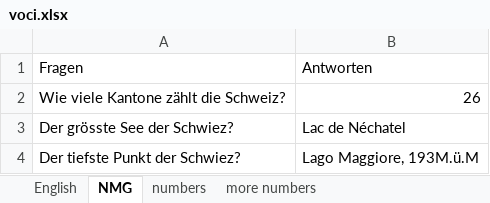
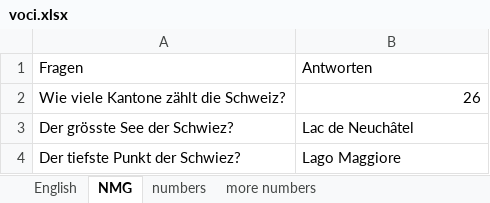
Before and after one commit to Maybelstar/voci-flashcards, an Excel workbook: voci.xlsx, sheet NMG, drawn as a sheet; values as stored, in another font and other column widths than the file's, no borders; the diff names each change by its address in the sheet, - before the commit and + after, or states it on an @@ line.

Commit message:
Update vocabulary lists

```diff
--- a/voci.xlsx (sheet NMG)
+++ b/voci.xlsx (sheet NMG)
-B3: Lac de Néchatel
+B3: Lac de Neuchâtel
-B4: Lago Maggiore, 193M.ü.M
+B4: Lago Maggiore
```
Also changed, not shown: 1 other file.
